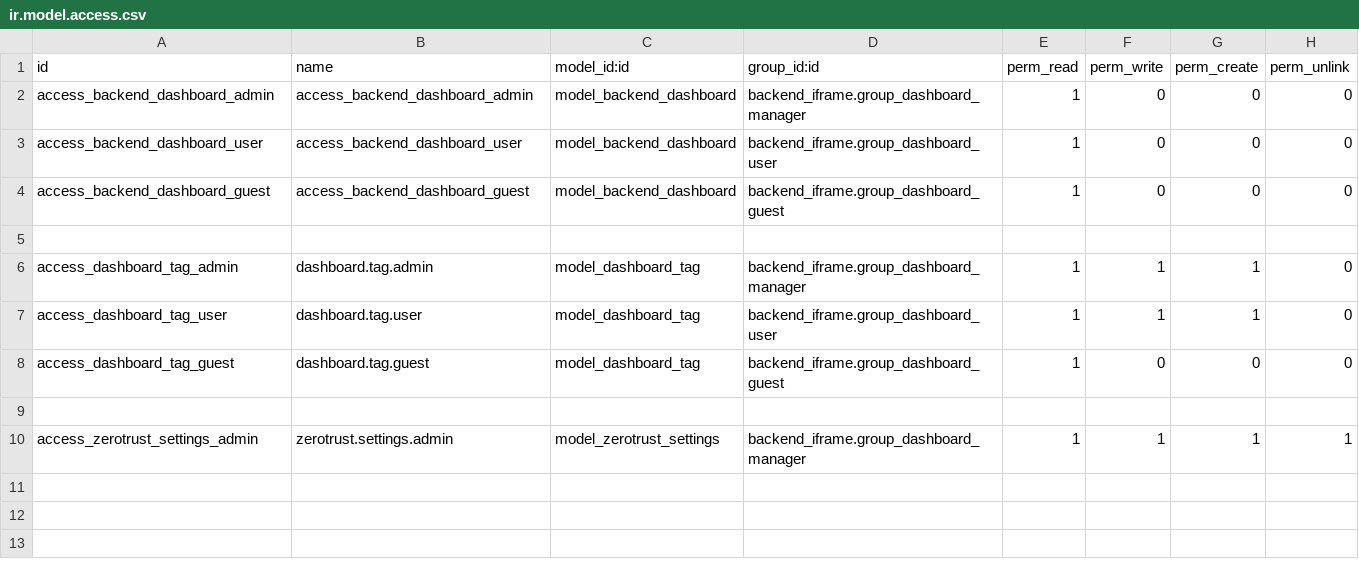
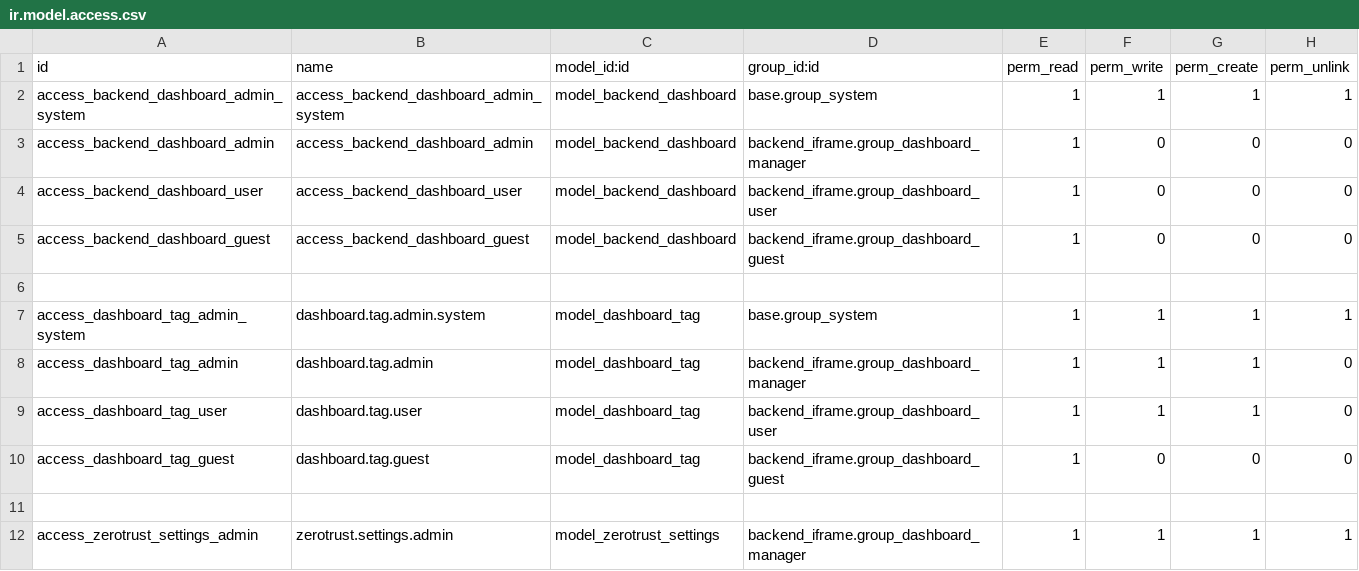
Before and after one commit to OWASP/www-project-it-grc, a CSV file: backend_iframe/security/ir.model.access.csv, drawn as a sheet.

```diff
--- a/backend_iframe/security/ir.model.access.csv
+++ b/backend_iframe/security/ir.model.access.csv
@@ -1,2 +1,3 @@
 id,name,model_id:id,group_id:id,perm_read,perm_write,perm_create,perm_unlink
+access_backend_dashboard_admin_system,access_backend_dashboard_admin_system,model_backend_dashboard,base.group_system,1,1,1,1
 access_backend_dashboard_admin,access_backend_dashboard_admin,model_backend_dashboard,backend_iframe.group_dashboard_manager,1,0,0,0
@@ -5,2 +6,3 @@ access_backend_dashboard_guest,access_backend_dashboard_guest,model_backend_dash
 
+access_dashboard_tag_admin_system,dashboard.tag.admin.system,model_dashboard_tag,base.group_system,1,1,1,1
 access_dashboard_tag_admin,dashboard.tag.admin,model_dashboard_tag,backend_iframe.group_dashboard_manager,1,1,1,0
```
Also changed, not shown: grcbit_zt/security/ir.model.access.csv.
